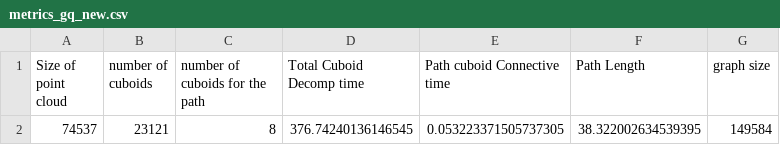
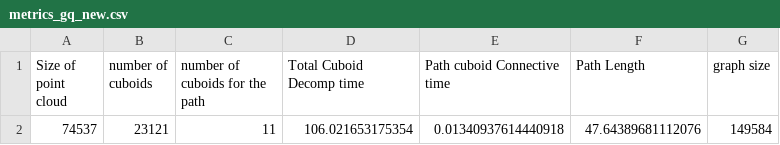
Before and after one commit to starceees/cuboid_decomp-, a CSV file: Path_planning/metrics_gq_new.csv, drawn as a sheet.

Commit message:
data_store

```diff
--- a/Path_planning/metrics_gq_new.csv
+++ b/Path_planning/metrics_gq_new.csv
@@ -1,2 +1,2 @@
 Size of point cloud,number of cuboids,number of cuboids for the path,Total Cuboid Decomp time,Path cuboid Connective time,Path Length,graph size
-74537,23121,8,376.74240136146545,0.053223371505737305,38.322002634539395,149584
+74537,23121,11,106.021653175354,0.01340937614440918,47.64389681112076,149584
```
Also changed, not shown: Path_planning/metrics_cmu_new.csv, 13 other files.
